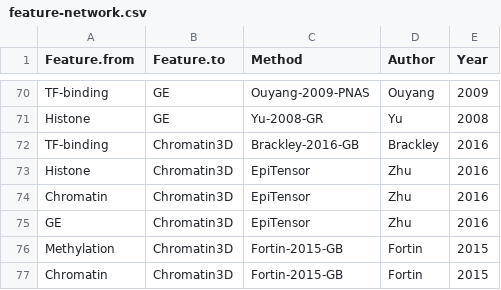
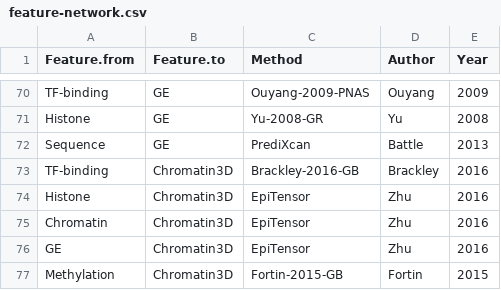
Before and after one commit to StanleyXu/featureNet, a CSV file: feature-network.csv, drawn as a sheet; only a part is shown, gaps mark what is left out; the shorter side is filled out with more unchanged rows.

Commit message:
add predixcan

```diff
--- a/feature-network.csv
+++ b/feature-network.csv
@@ -71,2 +71,3 @@ TF-binding,GE,Ouyang-2009-PNAS,Ouyang,2009
 Histone,GE,Yu-2008-GR,Yu,2008
+Sequence,GE,PrediXcan,Battle,2013
 TF-binding,Chromatin3D,Brackley-2016-GB,Brackley ,2016
```
